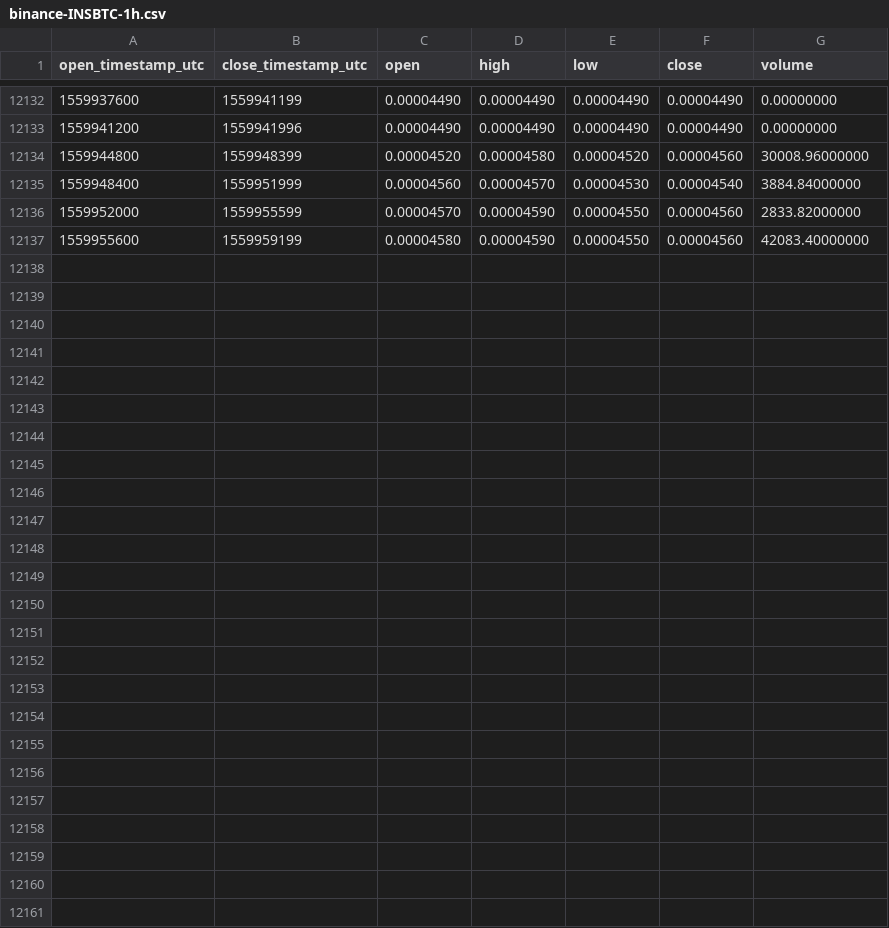
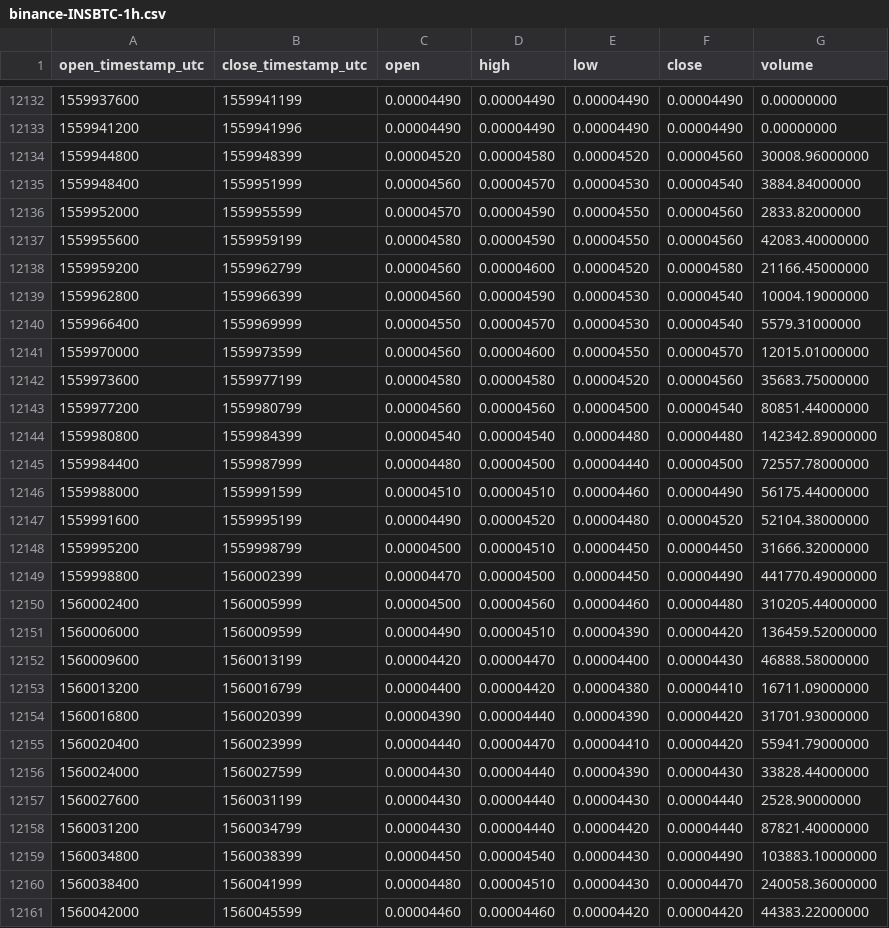
Before and after one commit to cryptobigbro/binance-INSBTC, a CSV file: binance-INSBTC-1h.csv, drawn as a sheet; only a part is shown, gaps mark what is left out; the diff names each change by its address in the sheet, - before the commit and + after, or states it on an @@ line.

Commit message:
Update OHLCV data.

```diff
--- a/binance-INSBTC-1h.csv
+++ b/binance-INSBTC-1h.csv
+row 12138: 1559959200 | 1559962799 | 0.00004560 | 0.00004600 | 0.00004520 | 0.00004580 | 21166.45000000
+row 12139: 1559962800 | 1559966399 | 0.00004560 | 0.00004590 | 0.00004530 | 0.00004540 | 10004.19000000
+row 12140: 1559966400 | 1559969999 | 0.00004550 | 0.00004570 | 0.00004530 | 0.00004540 | 5579.31000000
+row 12141: 1559970000 | 1559973599 | 0.00004560 | 0.00004600 | 0.00004550 | 0.00004570 | 12015.01000000
+row 12142: 1559973600 | 1559977199 | 0.00004580 | 0.00004580 | 0.00004520 | 0.00004560 | 35683.75000000
+row 12143: 1559977200 | 1559980799 | 0.00004560 | 0.00004560 | 0.00004500 | 0.00004540 | 80851.44000000
+row 12144: 1559980800 | 1559984399 | 0.00004540 | 0.00004540 | 0.00004480 | 0.00004480 | 142342.89000000
+row 12145: 1559984400 | 1559987999 | 0.00004480 | 0.00004500 | 0.00004440 | 0.00004500 | 72557.78000000
+row 12146: 1559988000 | 1559991599 | 0.00004510 | 0.00004510 | 0.00004460 | 0.00004490 | 56175.44000000
+row 12147: 1559991600 | 1559995199 | 0.00004490 | 0.00004520 | 0.00004480 | 0.00004520 | 52104.38000000
+row 12148: 1559995200 | 1559998799 | 0.00004500 | 0.00004510 | 0.00004450 | 0.00004450 | 31666.32000000
+row 12149: 1559998800 | 1560002399 | 0.00004470 | 0.00004500 | 0.00004450 | 0.00004490 | 441770.49000000
+row 12150: 1560002400 | 1560005999 | 0.00004500 | 0.00004560 | 0.00004460 | 0.00004480 | 310205.44000000
+row 12151: 1560006000 | 1560009599 | 0.00004490 | 0.00004510 | 0.00004390 | 0.00004420 | 136459.52000000
+row 12152: 1560009600 | 1560013199 | 0.00004420 | 0.00004470 | 0.00004400 | 0.00004430 | 46888.58000000
+row 12153: 1560013200 | 1560016799 | 0.00004400 | 0.00004420 | 0.00004380 | 0.00004410 | 16711.09000000
+row 12154: 1560016800 | 1560020399 | 0.00004390 | 0.00004440 | 0.00004390 | 0.00004420 | 31701.93000000
+row 12155: 1560020400 | 1560023999 | 0.00004440 | 0.00004470 | 0.00004410 | 0.00004420 | 55941.79000000
+row 12156: 1560024000 | 1560027599 | 0.00004430 | 0.00004440 | 0.00004390 | 0.00004430 | 33828.44000000
+row 12157: 1560027600 | 1560031199 | 0.00004430 | 0.00004440 | 0.00004430 | 0.00004440 | 2528.90000000
+row 12158: 1560031200 | 1560034799 | 0.00004430 | 0.00004440 | 0.00004420 | 0.00004440 | 87821.40000000
+row 12159: 1560034800 | 1560038399 | 0.00004450 | 0.00004540 | 0.00004430 | 0.00004490 | 103883.10000000
+row 12160: 1560038400 | 1560041999 | 0.00004480 | 0.00004510 | 0.00004430 | 0.00004470 | 240058.36000000
+row 12161: 1560042000 | 1560045599 | 0.00004460 | 0.00004460 | 0.00004420 | 0.00004420 | 44383.22000000
```
Also changed, not shown: binance-INSBTC-1d.csv.
